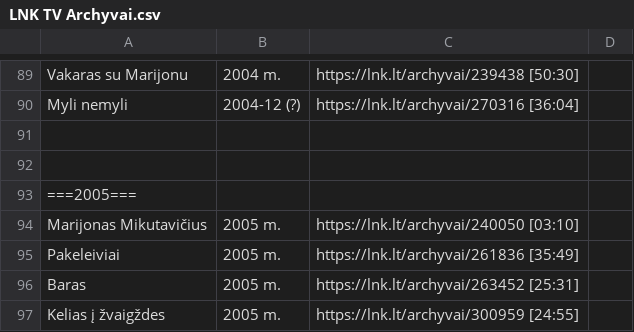
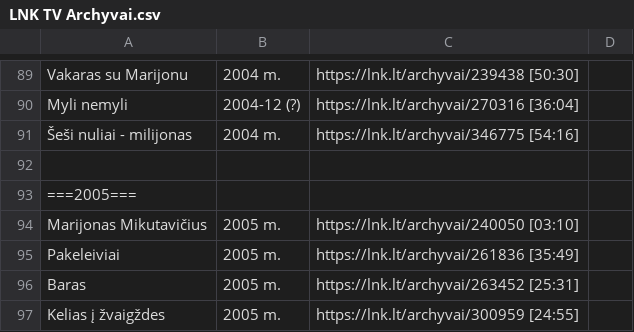
Before and after one commit to Zorklis/LT-TV, a CSV file: 2. LNK/LNK TV Archyvai.csv, drawn as a sheet; only a part is shown, gaps mark what is left out; the diff names each change by its address in the sheet, - before the commit and + after, or states it on an @@ line.

Commit message:
Šeši nuliai - milijonas | 2004 m. | https://lnk.lt/archyvai/346775 [54:16]

```diff
--- a/2. LNK/LNK TV Archyvai.csv
+++ b/2. LNK/LNK TV Archyvai.csv
-row 91: (empty)
+row 91: Šeši nuliai - milijonas | 2004 m. | https://lnk.lt/archyvai/346775 [54:16]
```
